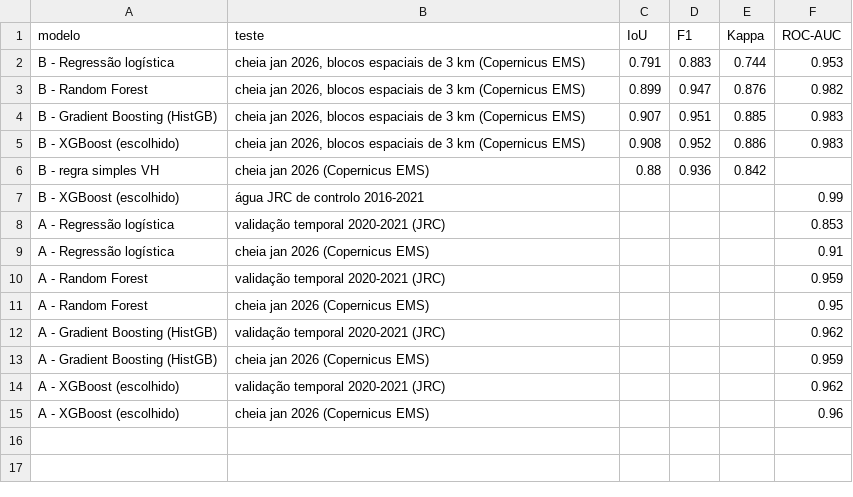
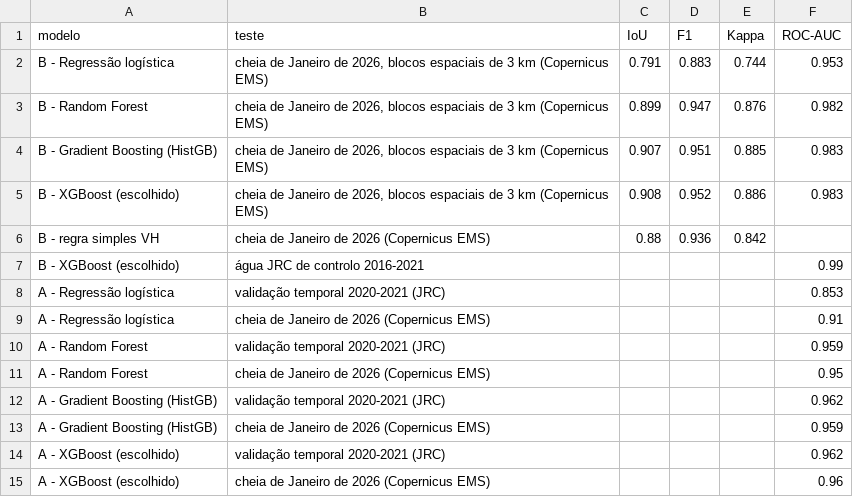
Before and after one commit to EzequiasMiocha/ete-platform, a CSV file: plataforma/dados/sobre/validacao_cheias.csv, drawn as a sheet.

```diff
--- a/plataforma/dados/sobre/validacao_cheias.csv
+++ b/plataforma/dados/sobre/validacao_cheias.csv
@@ -1,15 +1,15 @@
 modelo,teste,IoU,F1,Kappa,ROC-AUC
-B - Regressão logística,"cheia jan 2026, blocos espaciais de 3 km (Copernicus EMS)",0.791,0.883,0.744,0.953
-B - Random Forest,"cheia jan 2026, blocos espaciais de 3 km (Copernicus EMS)",0.899,0.947,0.876,0.982
-B - Gradient Boosting (HistGB),"cheia jan 2026, blocos espaciais de 3 km (Copernicus EMS)",0.907,0.951,0.885,0.983
-B - XGBoost (escolhido),"cheia jan 2026, blocos espaciais de 3 km (Copernicus EMS)",0.908,0.952,0.886,0.983
-B - regra simples VH,cheia jan 2026 (Copernicus EMS),0.88,0.936,0.842,
+B - Regressão logística,"cheia de Janeiro de 2026, blocos espaciais de 3 km (Copernicus EMS)",0.791,0.883,0.744,0.953
+B - Random Forest,"cheia de Janeiro de 2026, blocos espaciais de 3 km (Copernicus EMS)",0.899,0.947,0.876,0.982
+B - Gradient Boosting (HistGB),"cheia de Janeiro de 2026, blocos espaciais de 3 km (Copernicus EMS)",0.907,0.951,0.885,0.983
+B - XGBoost (escolhido),"cheia de Janeiro de 2026, blocos espaciais de 3 km (Copernicus EMS)",0.908,0.952,0.886,0.983
+B - regra simples VH,cheia de Janeiro de 2026 (Copernicus EMS),0.88,0.936,0.842,
 B - XGBoost (escolhido),água JRC de controlo 2016-2021,,,,0.99
 A - Regressão logística,validação temporal 2020-2021 (JRC),,,,0.853
-A - Regressão logística,cheia jan 2026 (Copernicus EMS),,,,0.91
+A - Regressão logística,cheia de Janeiro de 2026 (Copernicus EMS),,,,0.91
 A - Random Forest,validação temporal 2020-2021 (JRC),,,,0.959
-A - Random Forest,cheia jan 2026 (Copernicus EMS),,,,0.95
+A - Random Forest,cheia de Janeiro de 2026 (Copernicus EMS),,,,0.95
 A - Gradient Boosting (HistGB),validação temporal 2020-2021 (JRC),,,,0.962
-A - Gradient Boosting (HistGB),cheia jan 2026 (Copernicus EMS),,,,0.959
+A - Gradient Boosting (HistGB),cheia de Janeiro de 2026 (Copernicus EMS),,,,0.959
 A - XGBoost (escolhido),validação temporal 2020-2021 (JRC),,,,0.962
-A - XGBoost (escolhido),cheia jan 2026 (Copernicus EMS),,,,0.96
+A - XGBoost (escolhido),cheia de Janeiro de 2026 (Copernicus EMS),,,,0.96
```
Also changed, not shown: plataforma/dados/modelos/modelo_b_entradas.csv, plataforma/dados/modelos/validacao_gloria.csv, 20 other files.
